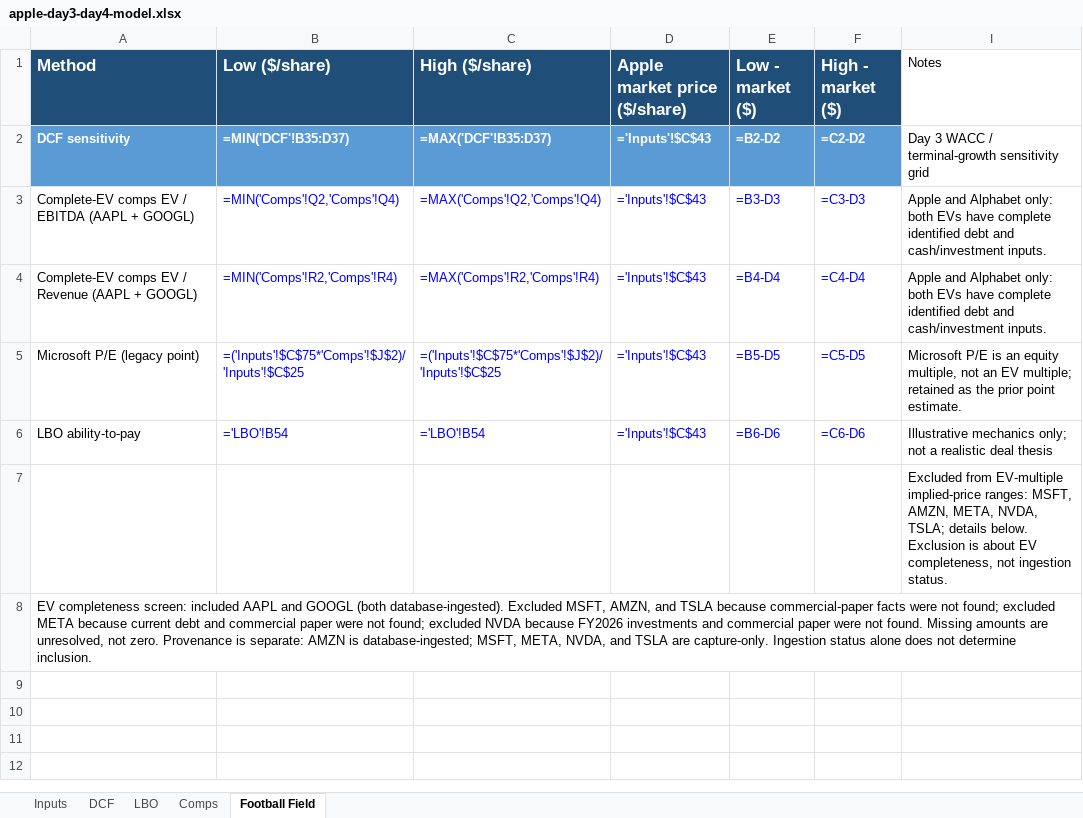
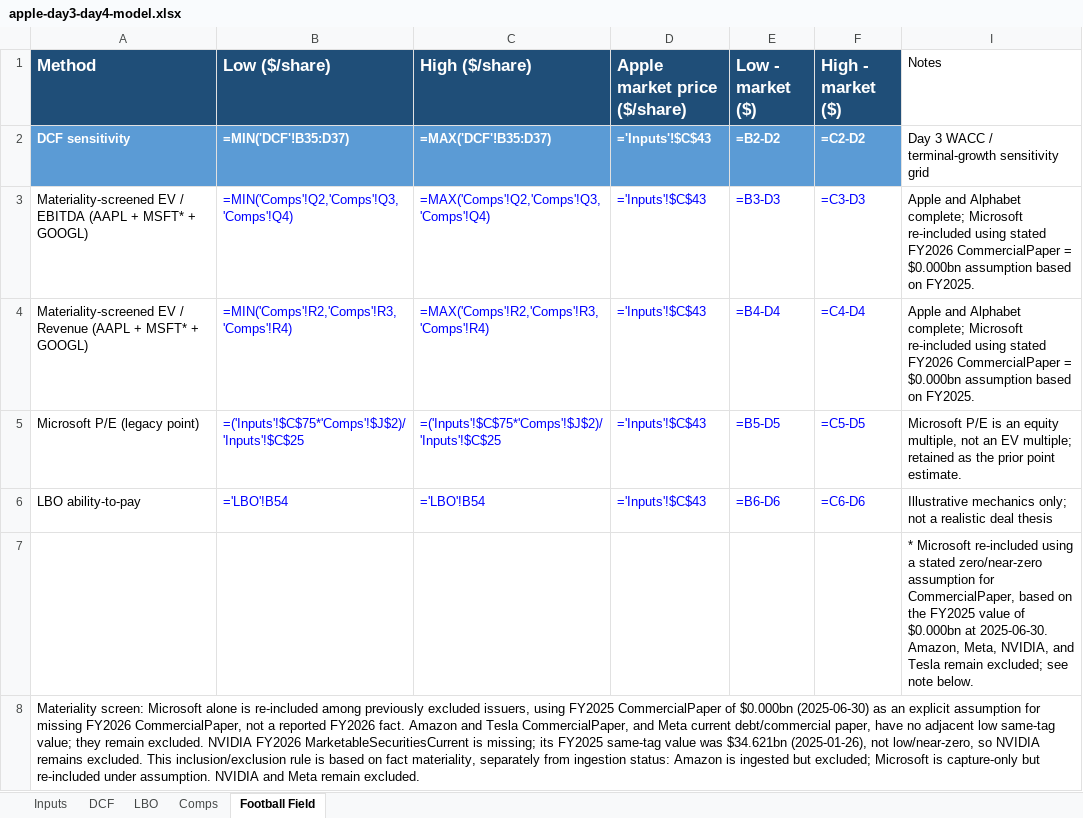
Before and after one commit to flowcharteman/provenance, an Excel workbook: docs/reports/valuation/apple-day3-day4-model.xlsx, sheet Football Field, drawn as a sheet; values as stored, in another font and other column widths than the file's, no borders; formulas without a stored value are shown as written; charts and pictures not drawn; the diff names each change by its address in the sheet, - before the commit and + after, or states it on an @@ line.

```diff
--- a/docs/reports/valuation/apple-day3-day4-model.xlsx (sheet Football Field)
+++ b/docs/reports/valuation/apple-day3-day4-model.xlsx (sheet Football Field)
-A3 (Method): Complete-EV comps EV / EBITDA (AAPL + GOOGL)
+A3 (Method): Materiality-screened EV / EBITDA (AAPL + MSFT* + GOOGL)
-B3 (Low ($/share)): =MIN('Comps'!Q2,'Comps'!Q4)
+B3 (Low ($/share)): =MIN('Comps'!Q2,'Comps'!Q3,'Comps'!Q4)
-C3 (High ($/share)): =MAX('Comps'!Q2,'Comps'!Q4)
+C3 (High ($/share)): =MAX('Comps'!Q2,'Comps'!Q3,'Comps'!Q4)
-I3:I4 (Notes): …and Alphabet only: both EVs have complete identified debt and cash/investment inputs.
+I3:I4 (Notes): …and Alphabet complete; Microsoft re-included using stated FY2026 CommercialPaper = $0.000bn assumption based on FY2025.
-A4 (Method): Complete-EV comps EV / Revenue (AAPL + GOOGL)
+A4 (Method): Materiality-screened EV / Revenue (AAPL + MSFT* + GOOGL)
-B4 (Low ($/share)): =MIN('Comps'!R2,'Comps'!R4)
+B4 (Low ($/share)): =MIN('Comps'!R2,'Comps'!R3,'Comps'!R4)
-C4 (High ($/share)): =MAX('Comps'!R2,'Comps'!R4)
+C4 (High ($/share)): =MAX('Comps'!R2,'Comps'!R3,'Comps'!R4)
-I7 (Notes): Excluded from EV-multiple implied-price ranges: MSFT, AMZN, META, NVDA, TSLA; details below. Exclusion is about EV completeness, not ingestion status.
+I7 (Notes): * Microsoft re-included using a stated zero/near-zero assumption for CommercialPaper, based on the FY2025 value of $0.000bn at 2025-06-30. Amazon, Meta, NVIDIA, and Tesla remain excluded; see note below.
-A8 (Method): EV completeness screen: included AAPL and GOOGL (both database-ingested). Excluded MSFT, AMZN, and TSLA because commercial-paper facts were not found; excluded META because current debt and commercial paper were not found; excluded NVDA because FY2026 investments and commercial paper were not found. Missing amounts are unresolved, not zero. Provenance is separate: AMZN is database-ingested; MSFT, META, NVDA, and TSLA are capture-only. Ingestion status alone does not determine inclusion.
+A8 (Method): Materiality screen: Microsoft alone is re-included among previously excluded issuers, using FY2025 CommercialPaper of $0.000bn (2025-06-30) as an explicit assumption for missing FY2026 CommercialPaper, not a reported FY2026 fact. Amazon and Tesla CommercialPaper, and Meta current debt/commercial paper, have no adjacent low same-tag value; they remain excluded. NVIDIA FY2026 MarketableSecuritiesCurrent is missing; its FY2025 same-tag value was $34.621bn (2025-01-26), not low/near-zero, so NVIDIA remains excluded. This inclusion/exclusion rule is based on fact materiality, separately from ingestion status: Amazon is ingested but excluded; Microsoft is capture-only but re-included under assumption. NVIDIA and Meta remain excluded.
```
Also changed, not shown: charts or pictures, 7 other files.
